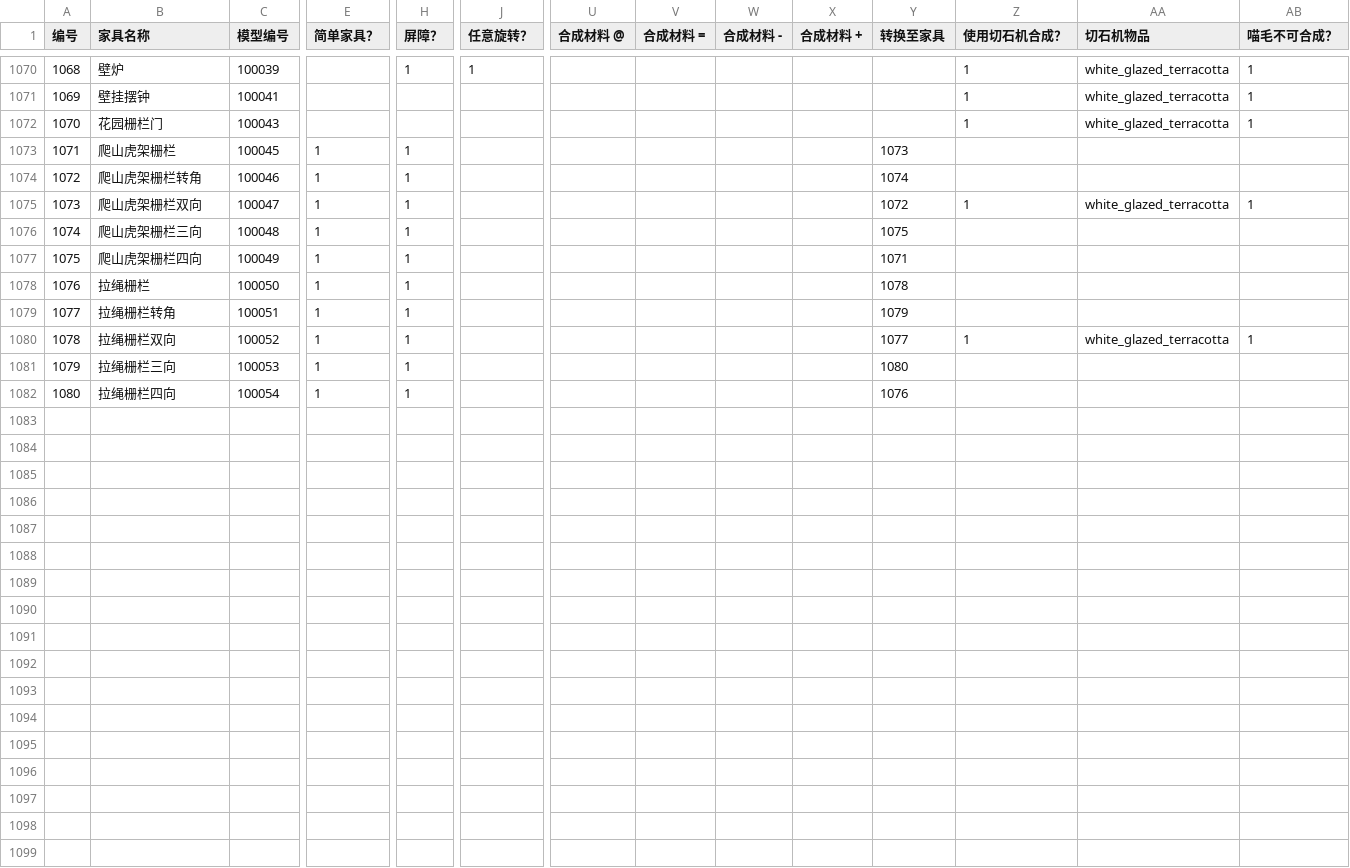
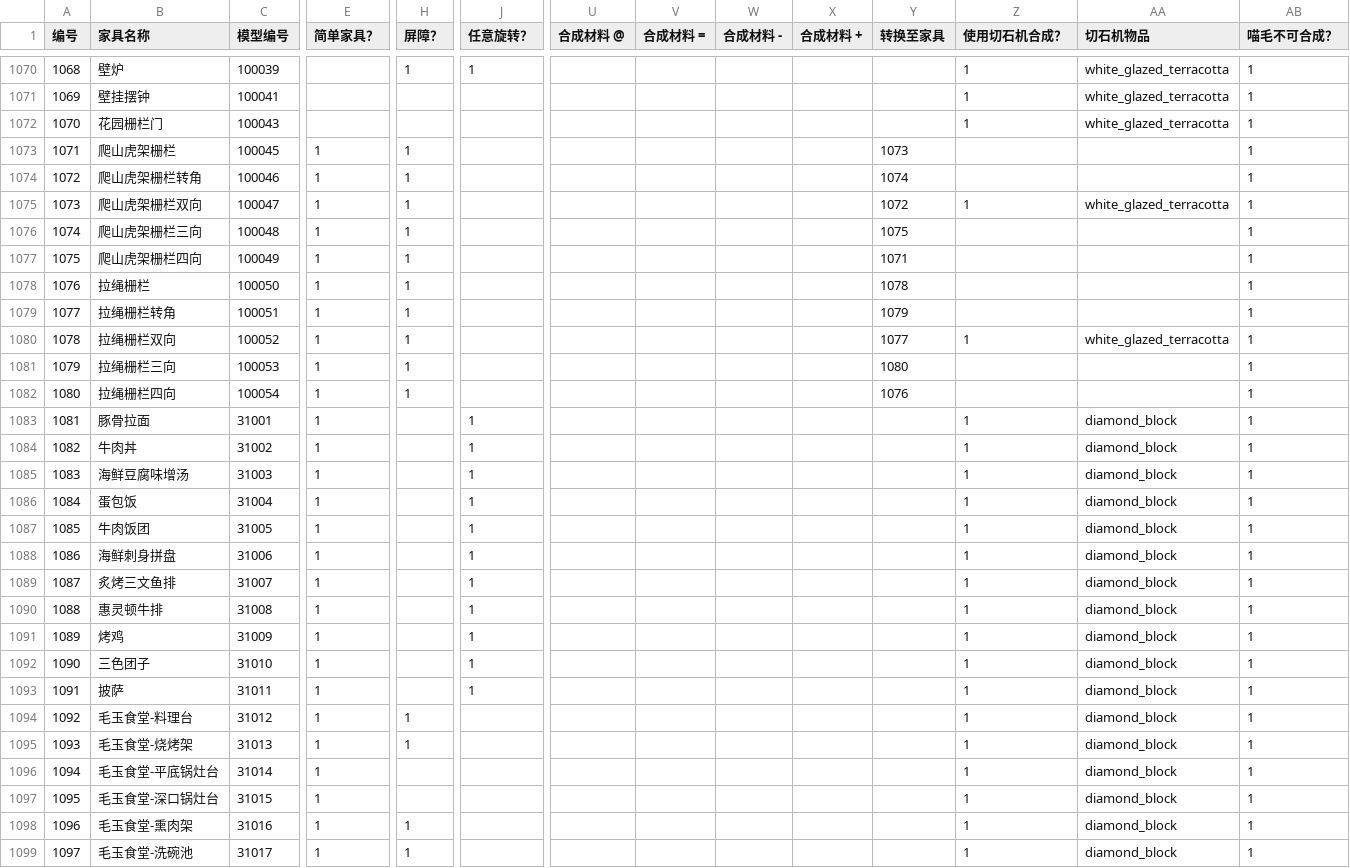
Before and after one commit to Acappellia/NyaaWorks-gen, a CSV file: NyaaWorks_list.csv, drawn as a sheet; only a part is shown, gaps mark what is left out; rows hold the shown columns only; the diff covers the shown part only; the diff names each change by its address in the sheet, - before the commit and + after, or states it on an @@ line.

```diff
--- a/NyaaWorks_list.csv
+++ b/NyaaWorks_list.csv
-AB1073:AB1074 (喵毛不可合成？): (empty)
+AB1073:AB1074 (喵毛不可合成？): 1
-AB1076:AB1079 (喵毛不可合成？): (empty)
+AB1076:AB1079 (喵毛不可合成？): 1
-AB1081:AB1082 (喵毛不可合成？): (empty)
+AB1081:AB1082 (喵毛不可合成？): 1
+row 1083: 1081 | 豚骨拉面 | 31001 | 1 |  | 1 |  |  |  |  |  | 1 | diamond_block | 1
+row 1084: 1082 | 牛肉丼 | 31002 | 1 |  | 1 |  |  |  |  |  | 1 | diamond_block | 1
+row 1085: 1083 | 海鲜豆腐味增汤 | 31003 | 1 |  | 1 |  |  |  |  |  | 1 | diamond_block | 1
+row 1086: 1084 | 蛋包饭 | 31004 | 1 |  | 1 |  |  |  |  |  | 1 | diamond_block | 1
+row 1087: 1085 | 牛肉饭团 | 31005 | 1 |  | 1 |  |  |  |  |  | 1 | diamond_block | 1
+row 1088: 1086 | 海鲜刺身拼盘 | 31006 | 1 |  | 1 |  |  |  |  |  | 1 | diamond_block | 1
+row 1089: 1087 | 炙烤三文鱼排 | 31007 | 1 |  | 1 |  |  |  |  |  | 1 | diamond_block | 1
+row 1090: 1088 | 惠灵顿牛排 | 31008 | 1 |  | 1 |  |  |  |  |  | 1 | diamond_block | 1
+row 1091: 1089 | 烤鸡 | 31009 | 1 |  | 1 |  |  |  |  |  | 1 | diamond_block | 1
+row 1092: 1090 | 三色团子 | 31010 | 1 |  | 1 |  |  |  |  |  | 1 | diamond_block | 1
+row 1093: 1091 | 披萨 | 31011 | 1 |  | 1 |  |  |  |  |  | 1 | diamond_block | 1
+row 1094: 1092 | 毛玉食堂-料理台 | 31012 | 1 | 1 |  |  |  |  |  |  | 1 | diamond_block | 1
+row 1095: 1093 | 毛玉食堂-烧烤架 | 31013 | 1 | 1 |  |  |  |  |  |  | 1 | diamond_block | 1
+row 1096: 1094 | 毛玉食堂-平底锅灶台 | 31014 | 1 |  |  |  |  |  |  |  | 1 | diamond_block | 1
+row 1097: 1095 | 毛玉食堂-深口锅灶台 | 31015 | 1 |  |  |  |  |  |  |  | 1 | diamond_block | 1
+row 1098: 1096 | 毛玉食堂-熏肉架 | 31016 | 1 | 1 |  |  |  |  |  |  | 1 | diamond_block | 1
+row 1099: 1097 | 毛玉食堂-洗碗池 | 31017 | 1 | 1 |  |  |  |  |  |  | 1 | diamond_block | 1
```
Also changed, not shown: 5 added rows and 6 edited cells elsewhere in this file, 26 other files.
